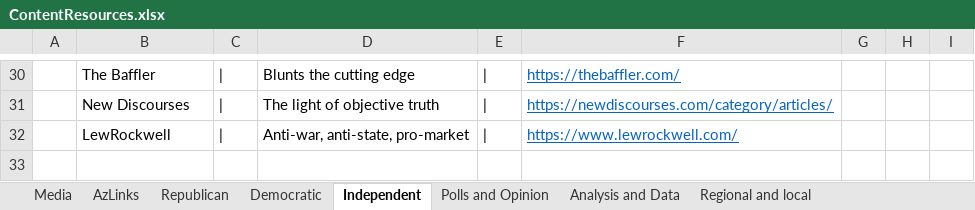
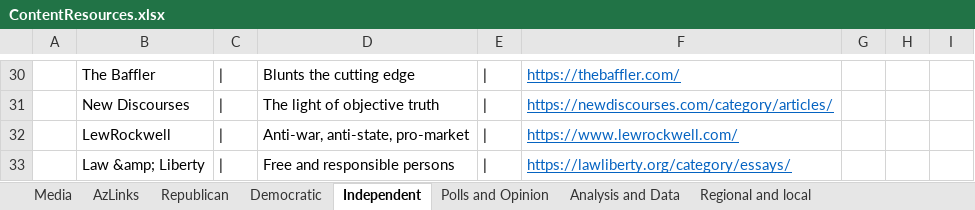
Before and after one commit to brianmcgrathnet/serialpolitics, an Excel workbook: content/ContentResources.xlsx, sheet Independent, drawn as a sheet; only a part is shown, gaps mark what is left out; values as stored, in another font and other column widths than the file's, no borders; the diff names each change by its address in the sheet, - before the commit and + after, or states it on an @@ line.

```diff
--- a/content/ContentResources.xlsx (sheet Independent)
+++ b/content/ContentResources.xlsx (sheet Independent)
+row 33:  | Law &amp; Liberty | | | Free and responsible persons | | | https://lawliberty.org/category/essays/
```
Also changed, not shown: sheet Republican, 3 other files.
